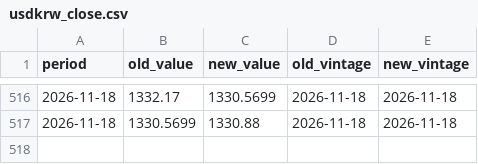
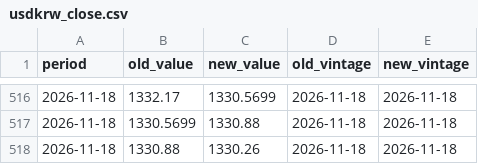
Before and after one commit to indiamacrofinance/indiamacrofinance, a CSV file: data/revisions/usdkrw_close.csv, drawn as a sheet; only a part is shown, gaps mark what is left out.

```diff
--- a/data/revisions/usdkrw_close.csv
+++ b/data/revisions/usdkrw_close.csv
@@ -517 +517,2 @@ period,old_value,new_value,old_vintage,new_vintage
 2026-11-18,1330.5699,1330.88,2026-11-18,2026-11-18
+2026-11-18,1330.88,1330.26,2026-11-18,2026-11-18
```
Also changed, not shown: data/revisions/usdinr_close.csv, data/series/usdcny_close.csv, 33 other files.
